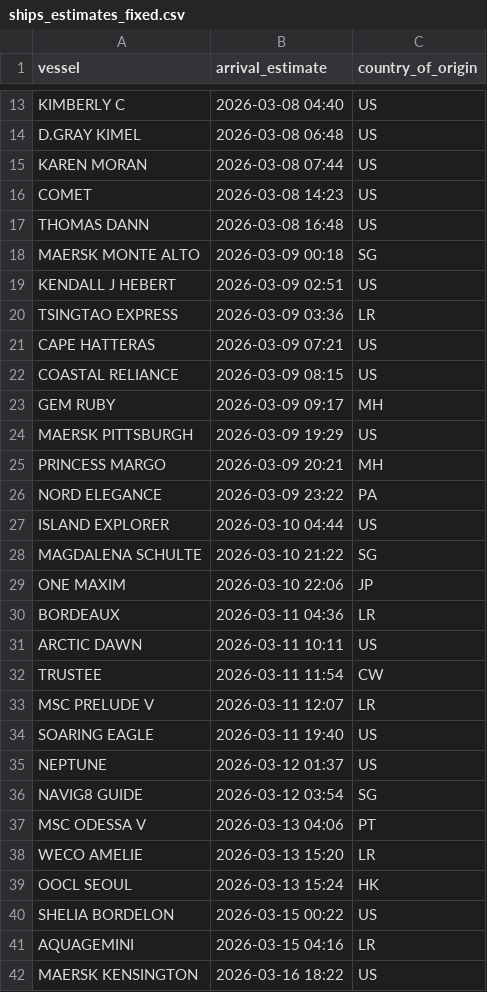
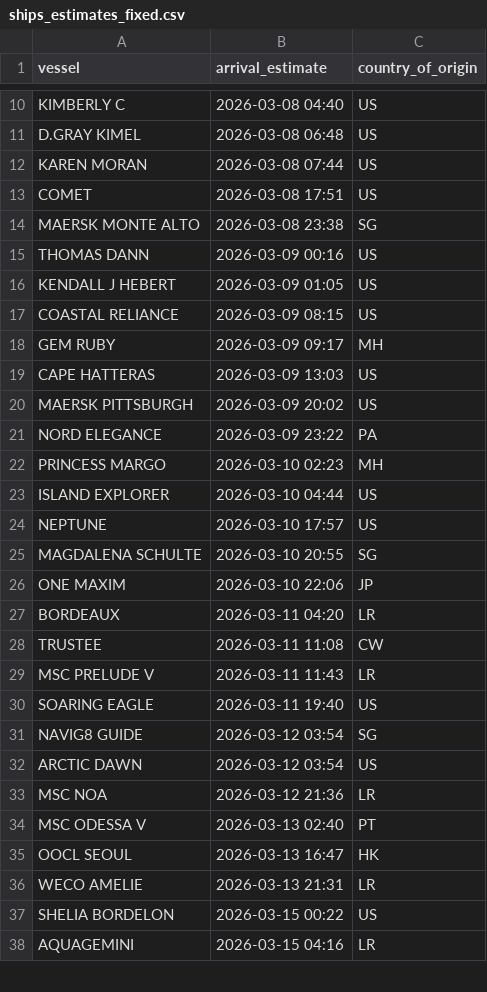
Before and after one commit to natalierjonas/FOC_NYC, a CSV file: ships_estimates_fixed.csv, drawn as a sheet; only a part is shown, gaps mark what is left out; the diff covers the shown part only.

```diff
--- a/ships_estimates_fixed.csv
+++ b/ships_estimates_fixed.csv
@@ -15,28 +12,27 @@ D.GRAY KIMEL,2026-03-08 06:48,US
 KAREN MORAN,2026-03-08 07:44,US
-COMET,2026-03-08 14:23,US
-THOMAS DANN,2026-03-08 16:48,US
-MAERSK MONTE ALTO,2026-03-09 00:18,SG
-KENDALL J HEBERT,2026-03-09 02:51,US
-TSINGTAO EXPRESS,2026-03-09 03:36,LR
-CAPE HATTERAS,2026-03-09 07:21,US
+COMET,2026-03-08 17:51,US
+MAERSK MONTE ALTO,2026-03-08 23:38,SG
+THOMAS DANN,2026-03-09 00:16,US
+KENDALL J HEBERT,2026-03-09 01:05,US
 COASTAL RELIANCE,2026-03-09 08:15,US
 GEM RUBY,2026-03-09 09:17,MH
-MAERSK PITTSBURGH,2026-03-09 19:29,US
-PRINCESS MARGO,2026-03-09 20:21,MH
+CAPE HATTERAS,2026-03-09 13:03,US
+MAERSK PITTSBURGH,2026-03-09 20:02,US
 NORD ELEGANCE,2026-03-09 23:22,PA
+PRINCESS MARGO,2026-03-10 02:23,MH
 ISLAND EXPLORER,2026-03-10 04:44,US
-MAGDALENA SCHULTE,2026-03-10 21:22,SG
+NEPTUNE,2026-03-10 17:57,US
+MAGDALENA SCHULTE,2026-03-10 20:55,SG
 ONE MAXIM,2026-03-10 22:06,JP
-BORDEAUX,2026-03-11 04:36,LR
-ARCTIC DAWN,2026-03-11 10:11,US
-TRUSTEE,2026-03-11 11:54,CW
-MSC PRELUDE V,2026-03-11 12:07,LR
+BORDEAUX,2026-03-11 04:20,LR
+TRUSTEE,2026-03-11 11:08,CW
+MSC PRELUDE V,2026-03-11 11:43,LR
 SOARING EAGLE,2026-03-11 19:40,US
-NEPTUNE,2026-03-12 01:37,US
 NAVIG8 GUIDE,2026-03-12 03:54,SG
-MSC ODESSA V,2026-03-13 04:06,PT
-WECO AMELIE,2026-03-13 15:20,LR
-OOCL SEOUL,2026-03-13 15:24,HK
+ARCTIC DAWN,2026-03-12 03:54,US
+MSC NOA,2026-03-12 21:36,LR
+MSC ODESSA V,2026-03-13 02:40,PT
+OOCL SEOUL,2026-03-13 16:47,HK
+WECO AMELIE,2026-03-13 21:31,LR
 SHELIA BORDELON,2026-03-15 00:22,US
 AQUAGEMINI,2026-03-15 04:16,LR
-MAERSK KENSINGTON,2026-03-16 18:22,US
```
Also changed, not shown: 3 added rows, 4 removed rows and 7 edited cells elsewhere in this file, filtered_ships.csv.
